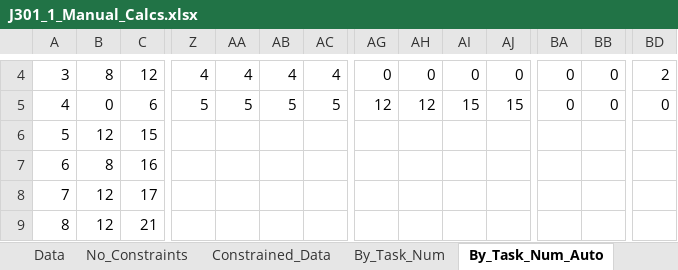
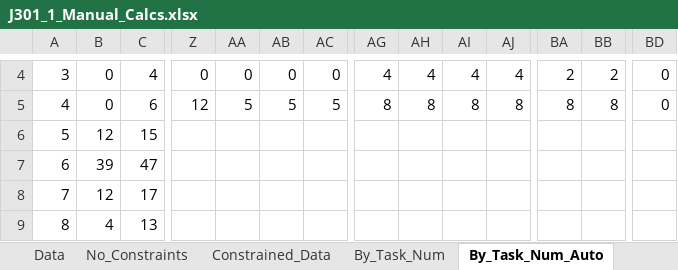
Before and after one commit to squigglily/RCPSP-RAB, an Excel workbook: J301_1_Manual_Calcs.xlsx, sheet By_Task_Num_Auto, drawn as a sheet; only a part is shown, gaps mark what is left out; values as stored, in another font and other column widths than the file's, no borders; charts and pictures and conditional formats not drawn; the diff covers the shown part only; the diff names each change by its address in the sheet, - before the commit and + after, or states it on an @@ line.

```diff
--- a/J301_1_Manual_Calcs.xlsx (sheet By_Task_Num_Auto)
+++ b/J301_1_Manual_Calcs.xlsx (sheet By_Task_Num_Auto)
-B4: 8
+B4: 0
-C4: 12
+C4: 4
-Z4: 4
+Z4: 0
-AA4: 4
+AA4: 0
-AB4: 4
+AB4: 0
-AC4: 4
+AC4: 0
-AG4: 0
+AG4: 4
-AH4: 0
+AH4: 4
-AI4: 0
+AI4: 4
-AJ4: 0
+AJ4: 4
-BA4: 0
+BA4: 2
-BB4: 0
+BB4: 2
-BD4: 2
+BD4: 0
-Z5: 5
+Z5: 12
-AG5: 12
+AG5: 8
-AH5: 12
+AH5: 8
-AI5: 15
+AI5: 8
-AJ5: 15
+AJ5: 8
-BA5: 0
+BA5: 8
-BB5: 0
+BB5: 8
-B7: 8
+B7: 39
-C7: 16
+C7: 47
-B9: 12
+B9: 4
-C9: 21
+C9: 13
```
Also changed, not shown: 151 edited cells elsewhere in this sheet, 8 other files.
